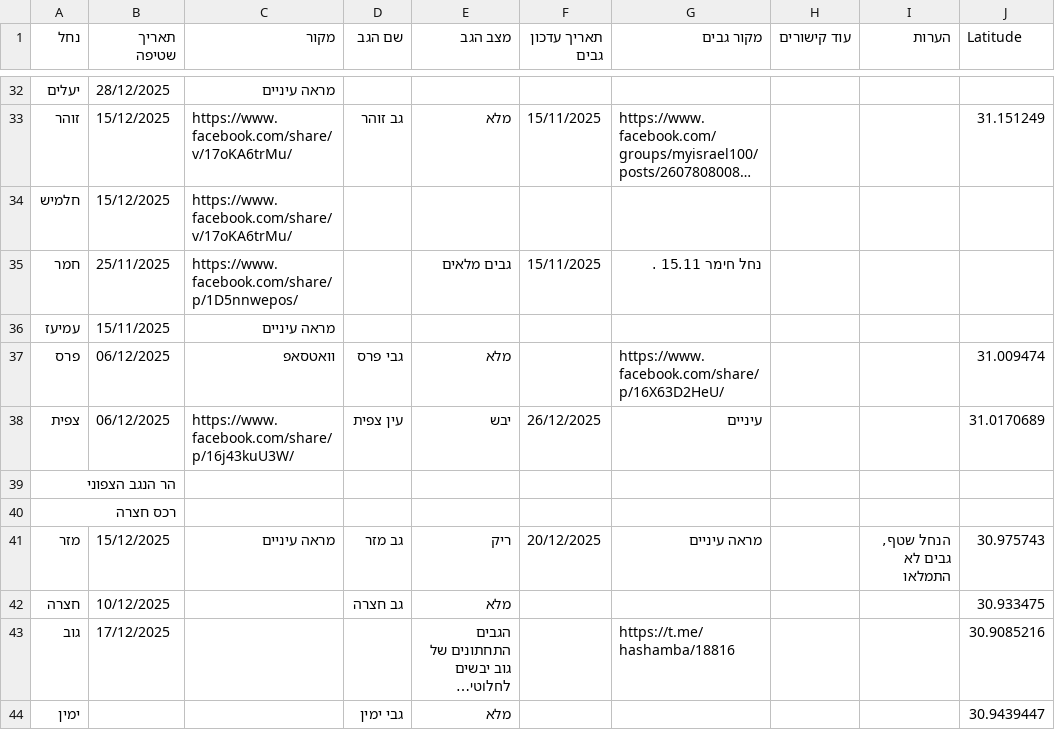
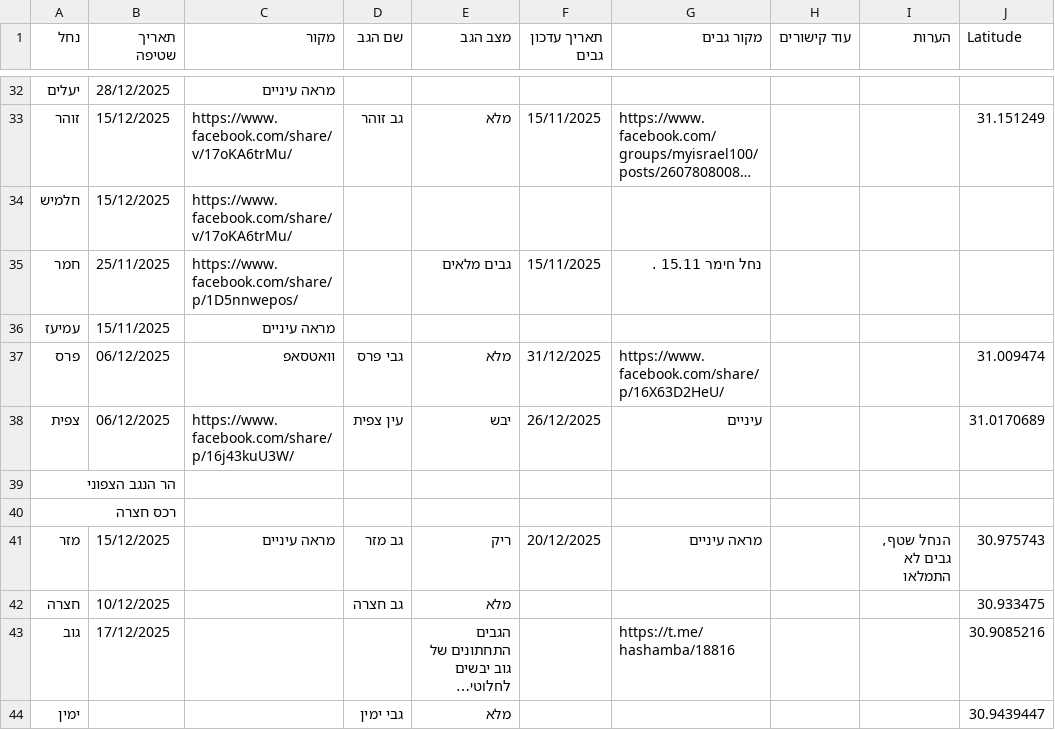
Before and after one commit to zstadler/IHMGeoJSONWaterholes, a TSV file: floods.tsv, drawn as a sheet; only a part is shown, gaps mark what is left out; long unchanged cells end in …; the diff names each change by its address in the sheet, - before the commit and + after, or states it on an @@ line.

```diff
--- a/floods.tsv
+++ b/floods.tsv
-F37 (תאריך עדכון גבים): (empty)
+F37 (תאריך עדכון גבים): 31/12/2025
```
